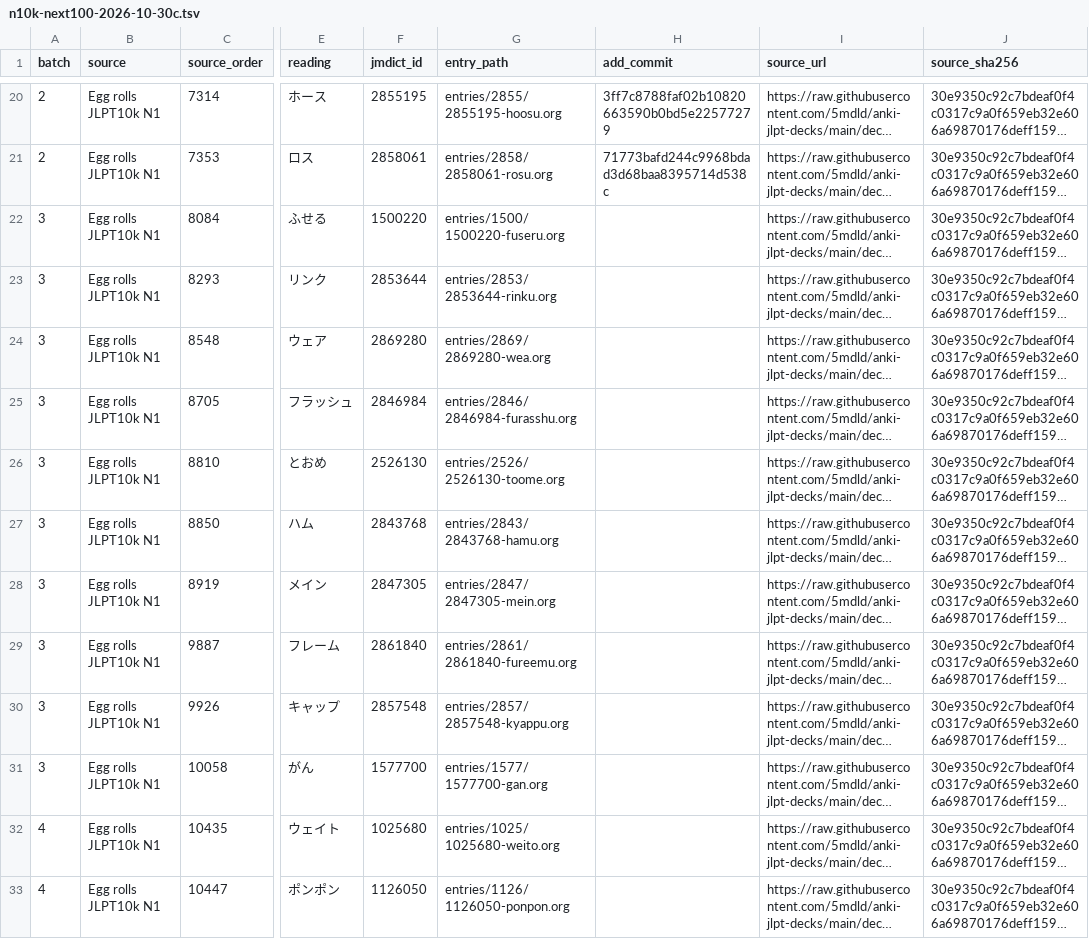
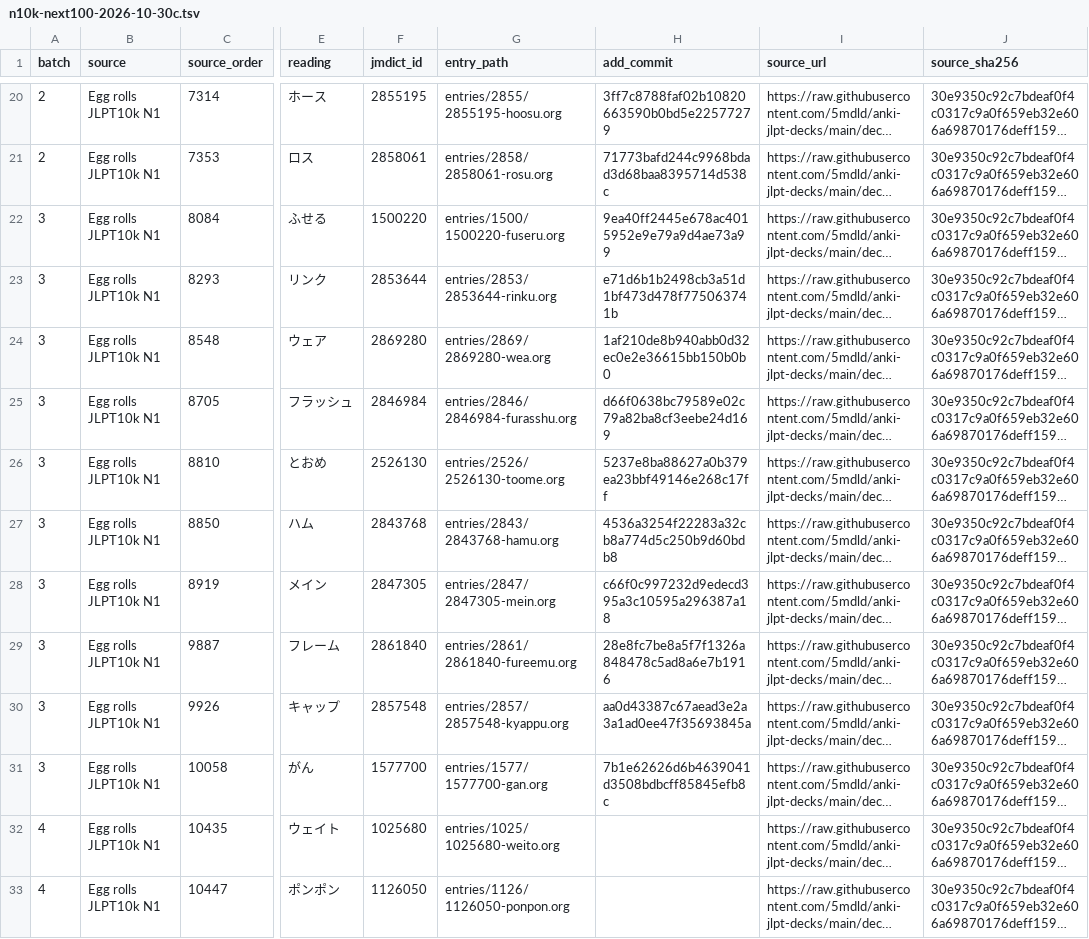
Before and after one commit to shogi-dojo/jibiki, a TSV file: docs/n10k-next100-2026-10-30c.tsv, drawn as a sheet; only a part is shown, gaps mark what is left out; long unchanged cells end in …; the diff names each change by its address in the sheet, - before the commit and + after, or states it on an @@ line.

Commit message:
docs: record 30 completed vocabulary entries in sixteenth set

```diff
--- a/docs/n10k-next100-2026-10-30c.tsv
+++ b/docs/n10k-next100-2026-10-30c.tsv
-H22 (add_commit): (empty)
+H22 (add_commit): 9ea40ff2445e678ac4015952e9e79a9d4ae73a99
-H23 (add_commit): (empty)
+H23 (add_commit): e71d6b1b2498cb3a51d1bf473d478f775063741b
-H24 (add_commit): (empty)
+H24 (add_commit): 1af210de8b940abb0d32ec0e2e36615bb150b0b0
-H25 (add_commit): (empty)
+H25 (add_commit): d66f0638bc79589e02c79a82ba8cf3eebe24d169
-H26 (add_commit): (empty)
+H26 (add_commit): 5237e8ba88627a0b379ea23bbf49146e268c17ff
-H27 (add_commit): (empty)
+H27 (add_commit): 4536a3254f22283a32cb8a774d5c250b9d60bdb8
-H28 (add_commit): (empty)
+H28 (add_commit): c66f0c997232d9edecd395a3c10595a296387a18
-H29 (add_commit): (empty)
+H29 (add_commit): 28e8fc7be8a5f7f1326a848478c5ad8a6e7b1916
-H30 (add_commit): (empty)
+H30 (add_commit): aa0d43387c67aead3e2a3a1ad0ee47f35693845a
-H31 (add_commit): (empty)
+H31 (add_commit): 7b1e62626d6b4639041d3508bdbcff85845efb8c
```
Also changed, not shown: 1 other file.
